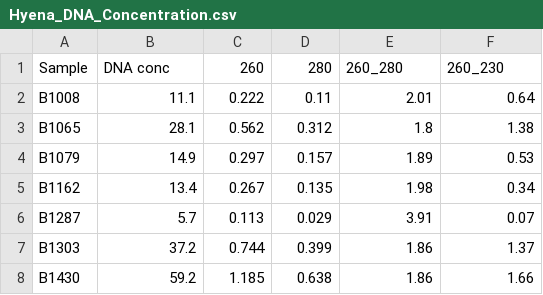
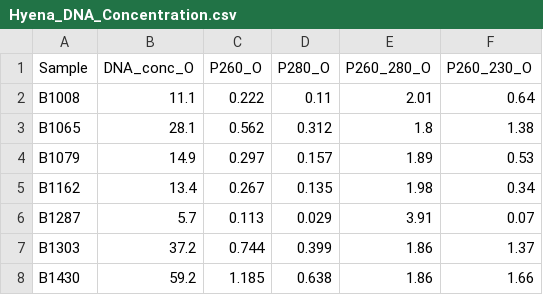
Before and after one commit to derele/AA_Hyenas_Pakt, a CSV file: Data/Hyena_DNA_Concentration.csv, drawn as a sheet; only a part is shown.

Commit message:
Selection of samples for Metabarcoding code

```diff
--- a/Data/Hyena_DNA_Concentration.csv
+++ b/Data/Hyena_DNA_Concentration.csv
@@ -1,2 +1,2 @@
-Sample,DNA conc,260,280,260_280,260_230
+Sample,DNA_conc_O,P260_O,P280_O,P260_280_O,P260_230_O
 B1008,11.1,0.222,0.11,2.01,0.64
```
Also changed, not shown: 2 other files.
